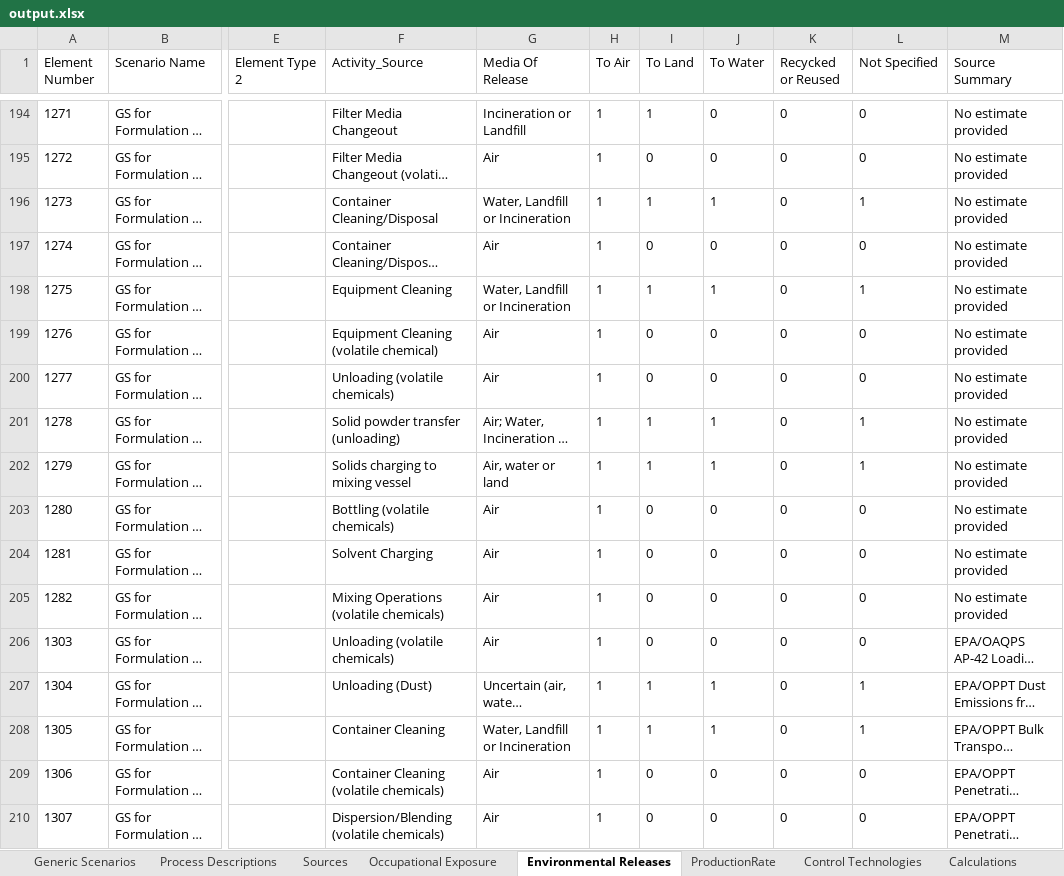
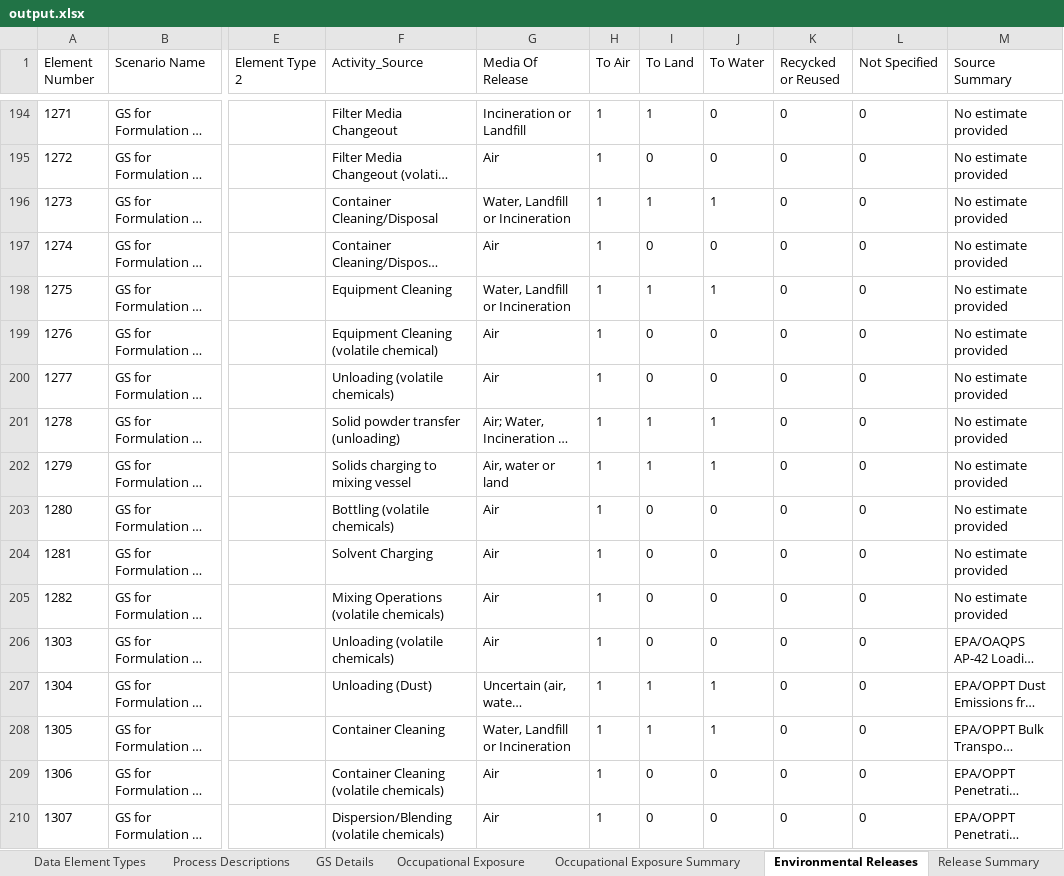
Before and after one commit to wbarret1/GenericScenarioEvaluation, an Excel workbook: GenericScenarioEvaluation/output.xlsx, sheet Environmental Releases, drawn as a sheet; only a part is shown, gaps mark what is left out; long unchanged cells end in …; values as stored, in another font and other column widths than the file's, no borders; the diff covers the shown part only; the diff names each change by its address in the sheet, - before the commit and + after, or states it on an @@ line.

```diff
--- a/GenericScenarioEvaluation/output.xlsx (sheet Environmental Releases)
+++ b/GenericScenarioEvaluation/output.xlsx (sheet Environmental Releases)
-sheet tab: Generic Scenarios
+sheet tab: Data Element Types
+sheet tab: GS Details
+sheet tab: Occupational Exposure Summary
+sheet tab: Release Summary
-L196 (Not Specified): 1
+L196 (Not Specified): 0
-L198 (Not Specified): 1
+L198 (Not Specified): 0
-L201:L202 (Not Specified): 1
+L201:L202 (Not Specified): 0
-L207:L208 (Not Specified): 1
+L207:L208 (Not Specified): 0
```
Also changed, not shown: 136 edited cells elsewhere in this sheet, sheet Calculations, sheet Sources, sheet Data Values, sheet Data Element Types, sheet Parameters, other sheet tabs, GenericScenarioEvaluation/Revised Data Element Comparison Draft_2.19.2020_To EPA_with review notes.xlsx, 7 other files.
